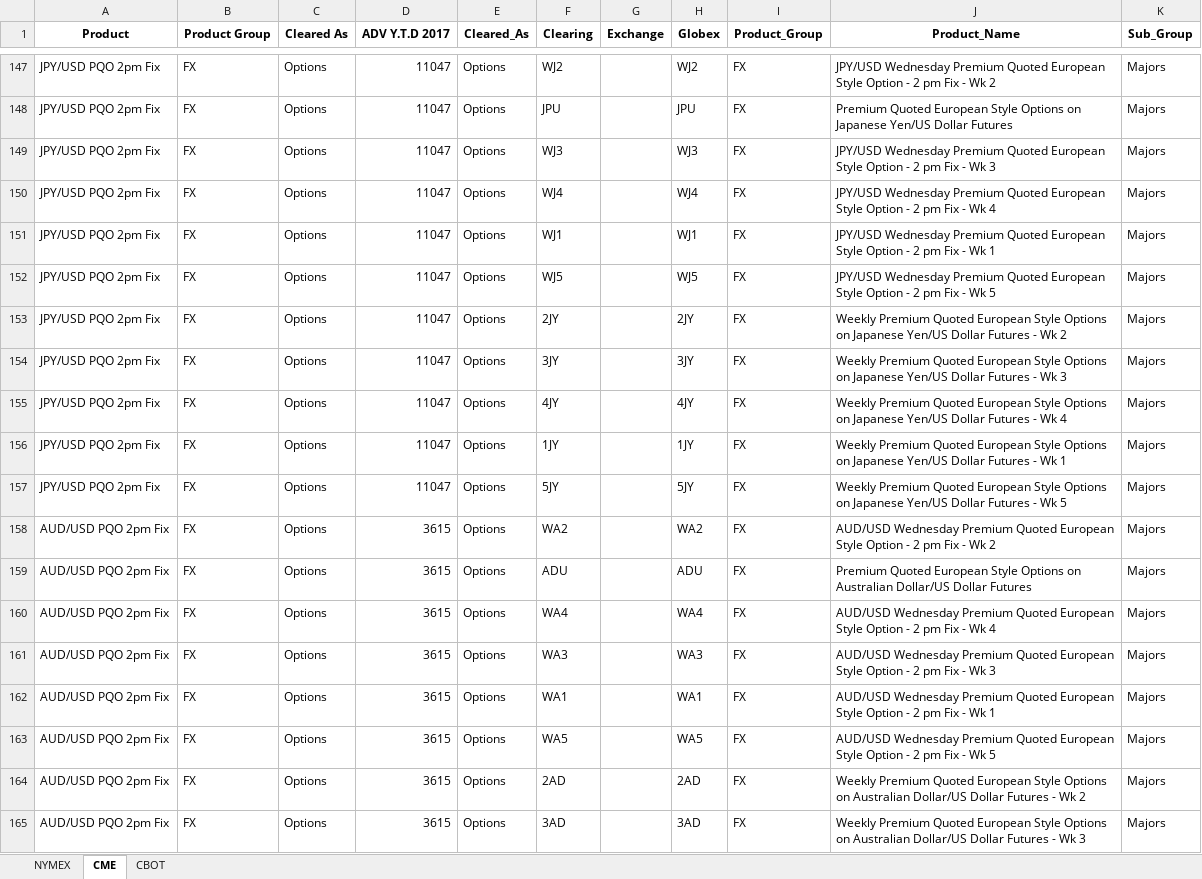
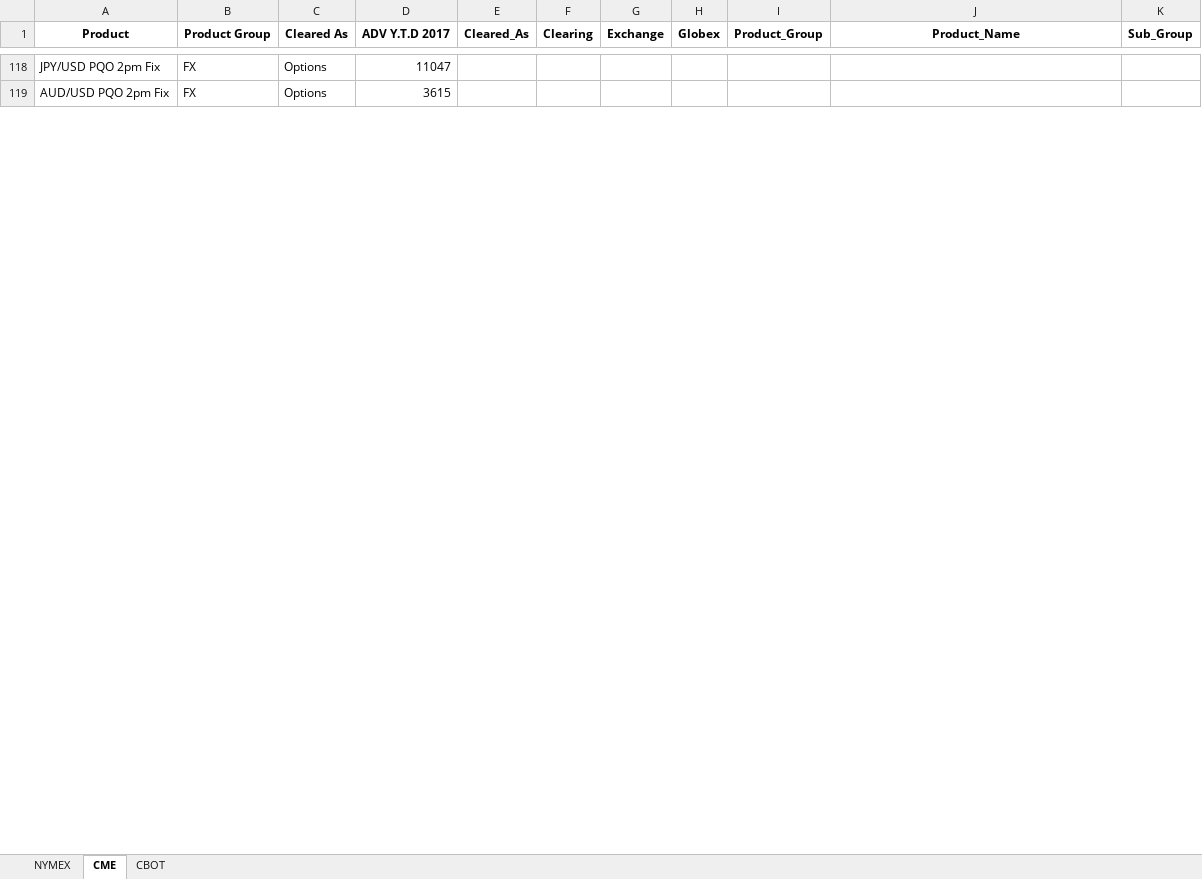
Before and after one commit to sheryllan/LiquidPy, an Excel workbook: recordcleaner/CMEG_matched.xlsx, sheet CME, drawn as a sheet; only a part is shown, gaps mark what is left out; values as stored, in another font and other column widths than the file's, no borders; removed rows and columns are numbered as before the commit, all else as after; the diff covers the shown part only; the diff names each change by its address in the sheet, - before the commit and + after, or states it on an @@ line.

```diff
--- a/recordcleaner/CMEG_matched.xlsx (sheet CME)
+++ b/recordcleaner/CMEG_matched.xlsx (sheet CME)
-E118 (Cleared_As): Options
+E118 (Cleared_As): (empty)
-F118 (Clearing): WJ2
+F118 (Clearing): (empty)
-H118 (Globex): WJ2
+H118 (Globex): (empty)
-I118 (Product_Group): FX
+I118 (Product_Group): (empty)
-J118 (Product_Name): JPY/USD Wednesday Premium Quoted European Style Option - 2 pm Fix - Wk 2
+J118 (Product_Name): (empty)
-K118 (Sub_Group): Majors
+K118 (Sub_Group): (empty)
-row 148: JPY/USD PQO 2pm Fix | FX | Options | 11047 | Options | JPU |  | JPU | FX | Premium Quoted European Style Options on Japanese Yen/US Dollar Futures | Majors
-row 149: JPY/USD PQO 2pm Fix | FX | Options | 11047 | Options | WJ3 |  | WJ3 | FX | JPY/USD Wednesday Premium Quoted European Style Option - 2 pm Fix - Wk 3 | Majors
-row 150: JPY/USD PQO 2pm Fix | FX | Options | 11047 | Options | WJ4 |  | WJ4 | FX | JPY/USD Wednesday Premium Quoted European Style Option - 2 pm Fix - Wk 4 | Majors
-row 151: JPY/USD PQO 2pm Fix | FX | Options | 11047 | Options | WJ1 |  | WJ1 | FX | JPY/USD Wednesday Premium Quoted European Style Option - 2 pm Fix - Wk 1 | Majors
-row 152: JPY/USD PQO 2pm Fix | FX | Options | 11047 | Options | WJ5 |  | WJ5 | FX | JPY/USD Wednesday Premium Quoted European Style Option - 2 pm Fix - Wk 5 | Majors
-row 153: JPY/USD PQO 2pm Fix | FX | Options | 11047 | Options | 2JY |  | 2JY | FX | Weekly Premium Quoted European Style Options on Japanese Yen/US Dollar Futures - Wk 2 | Majors
-row 154: JPY/USD PQO 2pm Fix | FX | Options | 11047 | Options | 3JY |  | 3JY | FX | Weekly Premium Quoted European Style Options on Japanese Yen/US Dollar Futures - Wk 3 | Majors
-row 155: JPY/USD PQO 2pm Fix | FX | Options | 11047 | Options | 4JY |  | 4JY | FX | Weekly Premium Quoted European Style Options on Japanese Yen/US Dollar Futures - Wk 4 | Majors
-row 156: JPY/USD PQO 2pm Fix | FX | Options | 11047 | Options | 1JY |  | 1JY | FX | Weekly Premium Quoted European Style Options on Japanese Yen/US Dollar Futures - Wk 1 | Majors
-row 157: JPY/USD PQO 2pm Fix | FX | Options | 11047 | Options | 5JY |  | 5JY | FX | Weekly Premium Quoted European Style Options on Japanese Yen/US Dollar Futures - Wk 5 | Majors
-E119 (Cleared_As): Options
+E119 (Cleared_As): (empty)
-F119 (Clearing): WA2
+F119 (Clearing): (empty)
-H119 (Globex): WA2
+H119 (Globex): (empty)
-I119 (Product_Group): FX
+I119 (Product_Group): (empty)
-J119 (Product_Name): AUD/USD Wednesday Premium Quoted European Style Option - 2 pm Fix - Wk 2
+J119 (Product_Name): (empty)
-K119 (Sub_Group): Majors
+K119 (Sub_Group): (empty)
-row 159: AUD/USD PQO 2pm Fix | FX | Options | 3615 | Options | ADU |  | ADU | FX | Premium Quoted European Style Options on Australian Dollar/US Dollar Futures | Majors
-row 160: AUD/USD PQO 2pm Fix | FX | Options | 3615 | Options | WA4 |  | WA4 | FX | AUD/USD Wednesday Premium Quoted European Style Option - 2 pm Fix - Wk 4 | Majors
-row 161: AUD/USD PQO 2pm Fix | FX | Options | 3615 | Options | WA3 |  | WA3 | FX | AUD/USD Wednesday Premium Quoted European Style Option - 2 pm Fix - Wk 3 | Majors
-row 162: AUD/USD PQO 2pm Fix | FX | Options | 3615 | Options | WA1 |  | WA1 | FX | AUD/USD Wednesday Premium Quoted European Style Option - 2 pm Fix - Wk 1 | Majors
-row 163: AUD/USD PQO 2pm Fix | FX | Options | 3615 | Options | WA5 |  | WA5 | FX | AUD/USD Wednesday Premium Quoted European Style Option - 2 pm Fix - Wk 5 | Majors
-row 164: AUD/USD PQO 2pm Fix | FX | Options | 3615 | Options | 2AD |  | 2AD | FX | Weekly Premium Quoted European Style Options on Australian Dollar/US Dollar Futures - Wk 2 | Majors
-row 165: AUD/USD PQO 2pm Fix | FX | Options | 3615 | Options | 3AD |  | 3AD | FX | Weekly Premium Quoted European Style Options on Australian Dollar/US Dollar Futures - Wk 3 | Majors
```
Also changed, not shown: 109 removed rows and 88 edited cells elsewhere in this sheet, sheet CBOT, 3 other files.
